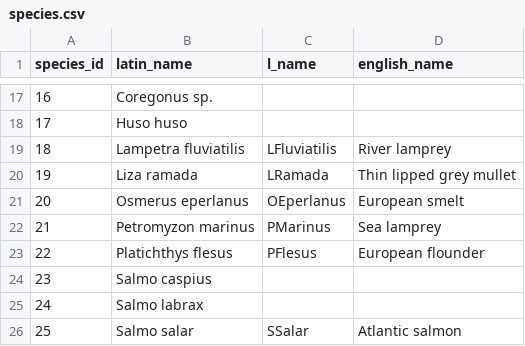
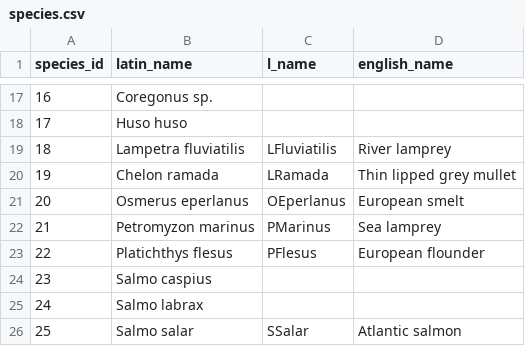
Before and after one commit to inrae/HyDiaD, a CSV file: exportToDataBase/species.csv, drawn as a sheet; only a part is shown, gaps mark what is left out.

```diff
--- a/exportToDataBase/species.csv
+++ b/exportToDataBase/species.csv
@@ -19,3 +19,3 @@ species_id,latin_name,l_name,english_name
 18,Lampetra fluviatilis,LFluviatilis,River lamprey
-19,Liza ramada,LRamada,Thin lipped grey mullet
+19,Chelon ramada,LRamada,Thin lipped grey mullet
 20,Osmerus eperlanus,OEperlanus,European smelt
```
Also changed, not shown: 38 other files.
